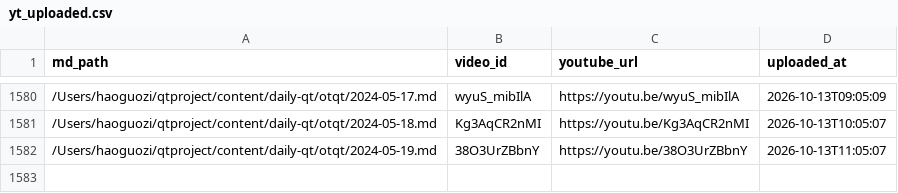
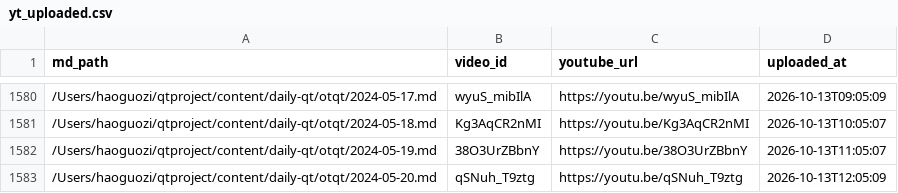
Before and after one commit to aweholy777/aweholy777.github.io, a CSV file: video-pipeline/yt_uploaded.csv, drawn as a sheet; only a part is shown, gaps mark what is left out; the diff names each change by its address in the sheet, - before the commit and + after, or states it on an @@ line.

Commit message:
mac upload: 2026-10-13 12:05

```diff
--- a/video-pipeline/yt_uploaded.csv
+++ b/video-pipeline/yt_uploaded.csv
+row 1583: /Users/haoguozi/qtproject/content/daily-qt/otqt/2024-05-20.md | qSNuh_T9ztg | https://youtu.be/qSNuh_T9ztg | 2026-10-13T12:05:09
```
Also changed, not shown: 3 other files.
